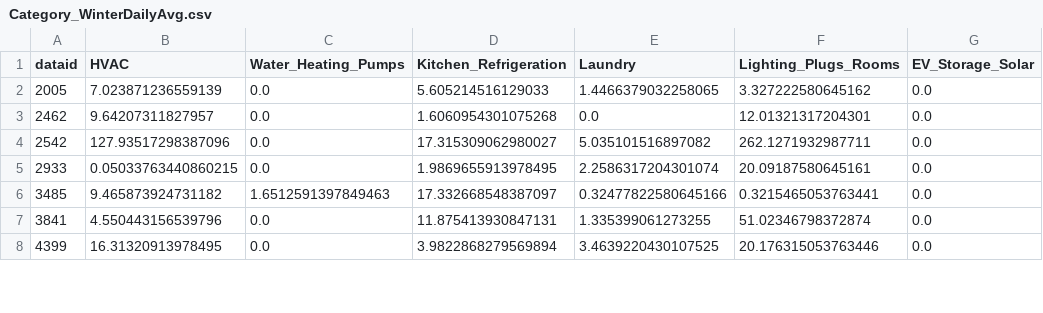
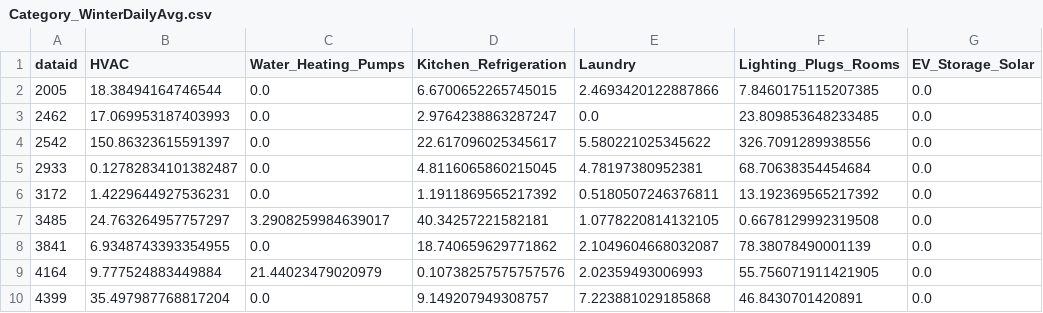
Before and after one commit to alexhu2001/alexhu2001.github.io, a CSV file: Category_WinterDailyAvg.csv, drawn as a sheet; only a part is shown; the diff covers the shown part only.

```diff
--- a/Category_WinterDailyAvg.csv
+++ b/Category_WinterDailyAvg.csv
@@ -1,8 +1,10 @@
 dataid,HVAC,Water_Heating_Pumps,Kitchen_Refrigeration,Laundry,Lighting_Plugs_Rooms,EV_Storage_Solar
-2005,7.023871236559139,0.0,5.605214516129033,1.4466379032258065,3.327222580645162,0.0
-2462,9.64207311827957,0.0,1.6060954301075268,0.0,12.01321317204301,0.0
-2542,127.93517298387096,0.0,17.315309062980027,5.035101516897082,262.1271932987711,0.0
-2933,0.05033763440860215,0.0,1.9869655913978495,2.2586317204301074,20.09187580645161,0.0
-3485,9.465873924731182,1.6512591397849463,17.332668548387097,0.32477822580645166,0.3215465053763441,0.0
-3841,4.550443156539796,0.0,11.875413930847131,1.335399061273255,51.02346798372874,0.0
-4399,16.31320913978495,0.0,3.9822868279569894,3.4639220430107525,20.176315053763446,0.0
+2005,18.38494164746544,0.0,6.6700652265745015,2.4693420122887866,7.8460175115207385,0.0
+2462,17.069953187403993,0.0,2.9764238863287247,0.0,23.809853648233485,0.0
+2542,150.86323615591397,0.0,22.617096025345617,5.580221025345622,326.7091289938556,0.0
+2933,0.12782834101382487,0.0,4.8116065860215045,4.78197380952381,68.70638354454684,0.0
+3172,1.4229644927536231,0.0,1.1911869565217392,0.5180507246376811,13.192369565217392,0.0
+3485,24.763264957757297,3.2908259984639017,40.34257221582181,1.0778220814132105,0.6678129992319508,0.0
+3841,6.9348743393354955,0.0,18.740659629771862,2.1049604668032087,78.38078490001139,0.0
+4164,9.777524883449884,21.44023479020979,0.10738257575757576,2.02359493006993,55.756071911421905,0.0
+4399,35.497987768817204,0.0,9.149207949308757,7.223881029185868,46.8430701420891,0.0
```
Also changed, not shown: 1 added row and 43 edited cells elsewhere in this file, DayOfWeek.csv, EnergyCost.csv.
